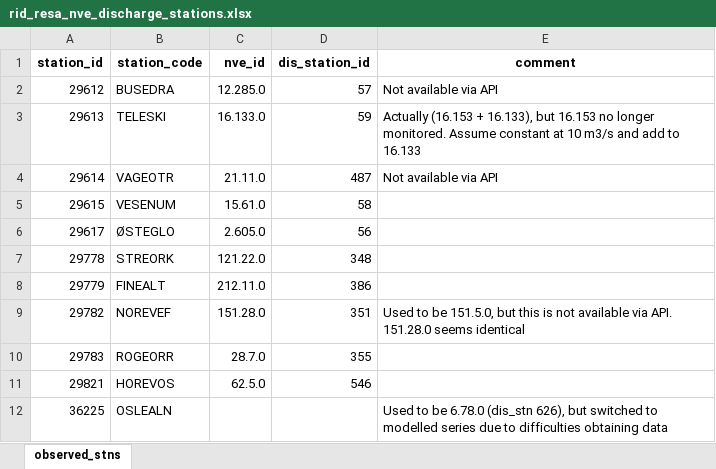
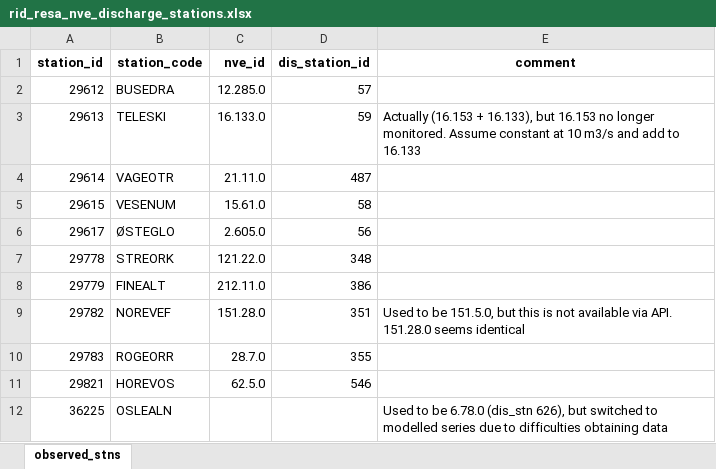
Before and after one commit to JamesSample/rid, an Excel workbook: data/rid_resa_nve_discharge_stations.xlsx, sheet observed_stns, drawn as a sheet; values as stored, in another font and other column widths than the file's, no borders; the diff names each change by its address in the sheet, - before the commit and + after, or states it on an @@ line.

Commit message:
Initial processing of 2023 data

```diff
--- a/data/rid_resa_nve_discharge_stations.xlsx (sheet observed_stns)
+++ b/data/rid_resa_nve_discharge_stations.xlsx (sheet observed_stns)
-E2 (comment): Not available via API
+E2 (comment): (empty)
-E4 (comment): Not available via API
+E4 (comment): (empty)
```
Also changed, not shown: 7 other files.
